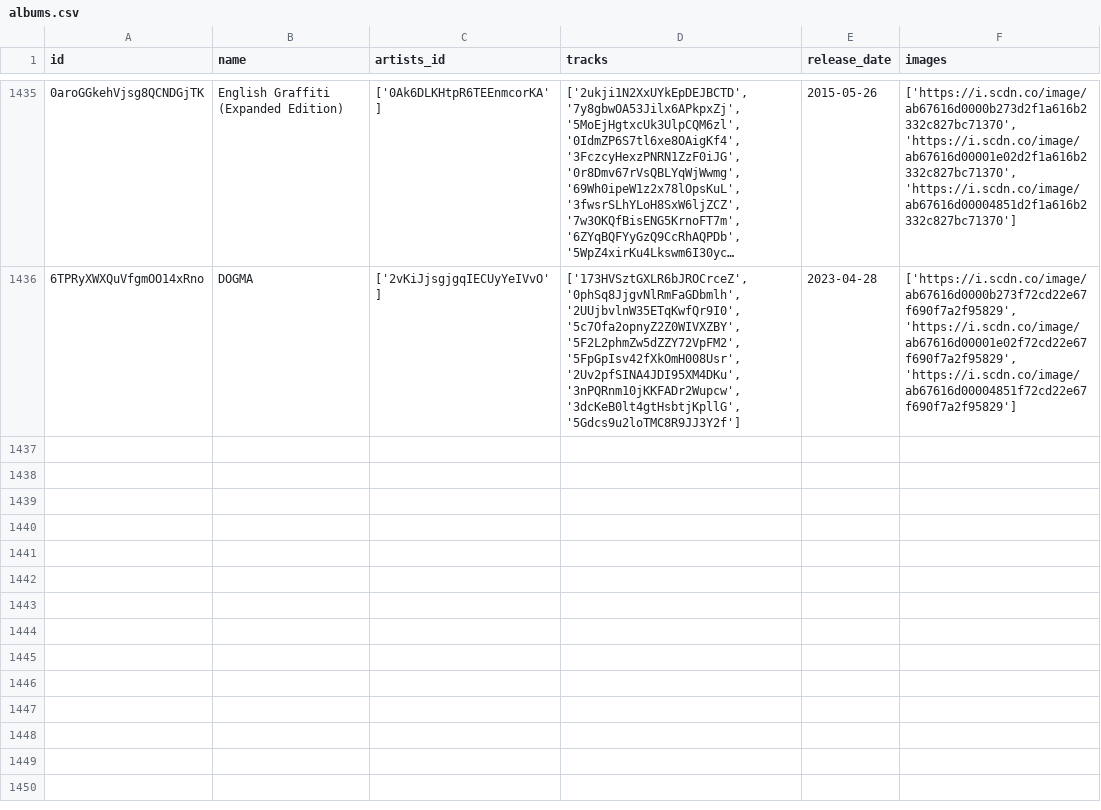
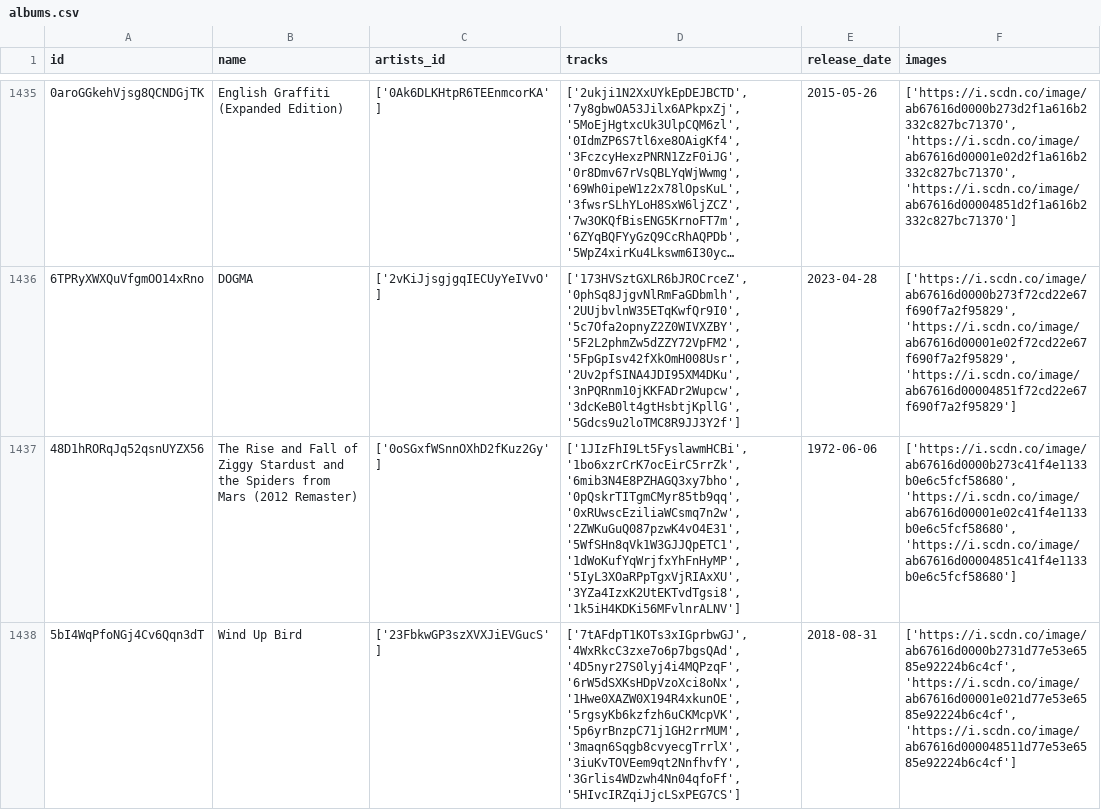
Before and after one commit to iochoa808/SpotifyData, a CSV file: data/albums.csv, drawn as a sheet; only a part is shown, gaps mark what is left out; long unchanged cells end in …; the diff covers the shown part only; the diff names each change by its address in the sheet, - before the commit and + after, or states it on an @@ line.

```diff
--- a/data/albums.csv
+++ b/data/albums.csv
+row 1437: 48D1hRORqJq52qsnUYZX56 | The Rise and Fall of Ziggy Stardust and the Spiders from Mars (2012 Remaster) | ['0oSGxfWSnnOXhD2fKuz2Gy'] | ['1JIzFhI9Lt5FyslawmHCBi', '1bo6xzrCrK7ocEirC5rrZk', '6mib3N4E8PZHAGQ3xy7bho', '0pQskrTITgmCMyr85tb9qq', '0xRUwscEziliaWCsmq7n2w', '2ZWKuGuQ087pzwK4vO4E31', '5WfSHn8qVk1W3GJJQpETC1', '1dWoKufYqWrjfxYhFnHyMP', '5IyL3XOaRPpTgxVjRIAxXU', '3YZa4IzxK2UtEKTvdTgsi8', '1k5iH4KDKi56MFvlnrALNV'] | 1972-06-06 | ['https://i.scdn.co/image/ab67616d0000b273c41f4e1133b0e6c5fcf58680', 'https://i.scdn.co/image/ab67616d00001e02c41f4e1133b0e6c5fcf58680', 'https://i.scdn.co/image/ab67616d00004851c41f4e1133b0e6c5fcf58680']
+row 1438: 5bI4WqPfoNGj4Cv6Qqn3dT | Wind Up Bird | ['23FbkwGP3szXVXJiEVGucS'] | ['7tAFdpT1KOTs3xIGprbwGJ', '4WxRkcC3zxe7o6p7bgsQAd', '4D5nyr27S0lyj4i4MQPzqF', '6rW5dSXKsHDpVzoXci8oNx', '1Hwe0XAZW0X194R4xkunOE', '5rgsyKb6kzfzh6uCKMcpVK', '5p6yrBnzpC71j1GH2rrMUM', '3maqn6Sqgb8cvyecgTrrlX', '3iuKvTOVEem9qt2NnfhvfY', '3Grlis4WDzwh4Nn04qfoFf', '5HIvcIRZqiJjcLSxPEG7CS'] | 2018-08-31 | ['https://i.scdn.co/image/ab67616d0000b2731d77e53e6585e92224b6c4cf', 'https://i.scdn.co/image/ab67616d00001e021d77e53e6585e92224b6c4cf', 'https://i.scdn.co/image/ab67616d000048511d77e53e6585e92224b6c4cf']
```
Also changed, not shown: 2 added rows elsewhere in this file, data/artists.csv, data/recently_played.csv, 1 other file.
